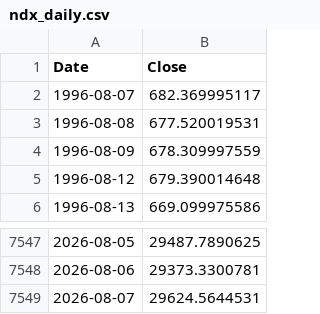
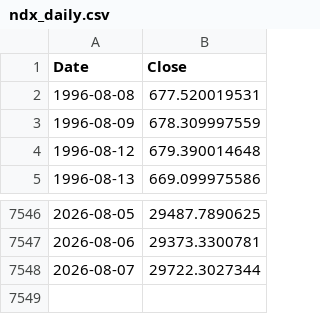
Before and after one commit to rkarim25/Guarded-levered-SP, a CSV file: ndx_daily.csv, drawn as a sheet; only a part is shown, gaps mark what is left out.

```diff
--- a/ndx_daily.csv
+++ b/ndx_daily.csv
@@ -1,3 +1,2 @@
 Date,Close
-1996-08-07,682.369995117
 1996-08-08,677.520019531
@@ -7548,2 +7547,2 @@ Date,Close
 2026-08-06,29373.3300781
-2026-08-07,29624.5644531
+2026-08-07,29722.3027344
```
Also changed, not shown: gold_daily.csv, msci_em_daily.csv, 13 other files.
